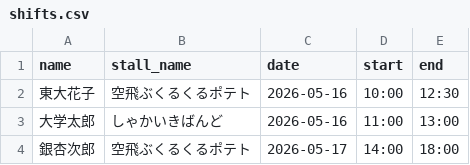
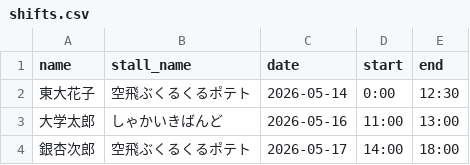
Before and after one commit to PBL-48/festival-map, a CSV file: shifts.csv, drawn as a sheet.

```diff
--- a/shifts.csv
+++ b/shifts.csv
@@ -1,3 +1,3 @@
 name,stall_name,date,start,end
-東大花子,空飛ぶくるくるポテト,2026-05-16,10:00,12:30
+東大花子,空飛ぶくるくるポテト,2026-05-14,0:00,12:30
 大学太郎,しゃかいきばんど,2026-05-16,11:00,13:00
```
Also changed, not shown: 1 other file.
